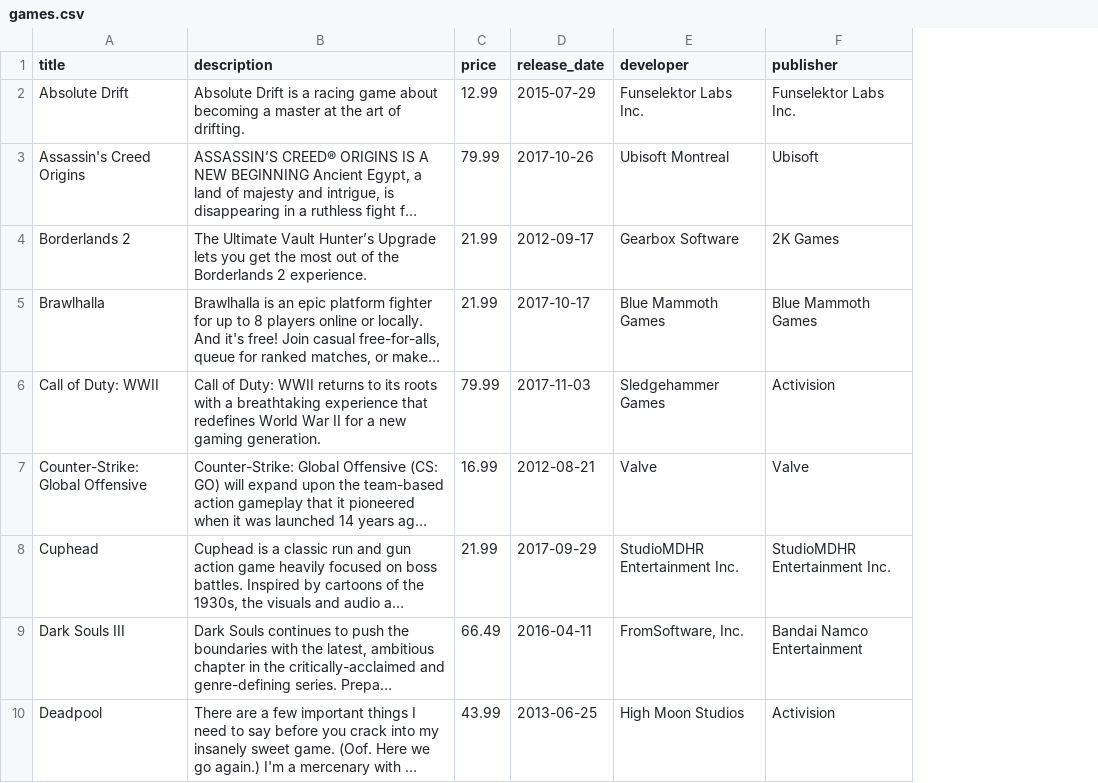
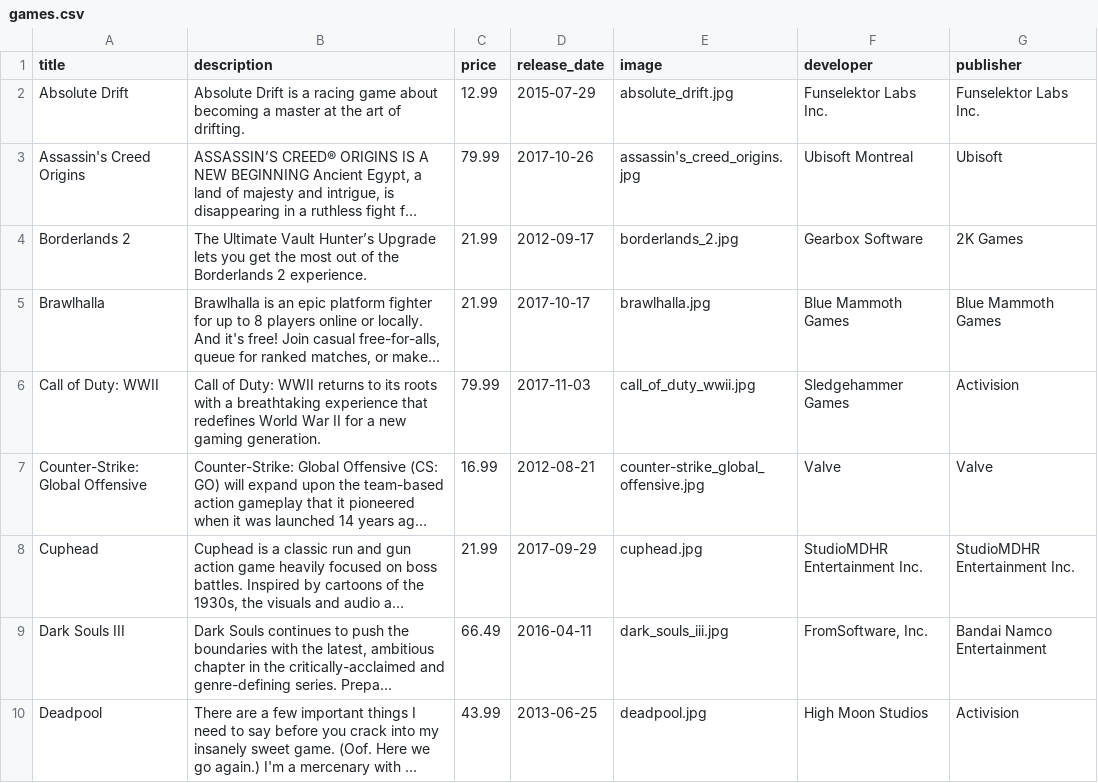
Before and after one commit to michaelvasallo/atrium, a CSV file: lib/seeds/games.csv, drawn as a sheet; only a part is shown; long unchanged cells end in …; the diff names each change by its address in the sheet, - before the commit and + after, or states it on an @@ line.

Commit message:
enabled image uploading and image seeding

```diff
--- a/lib/seeds/games.csv
+++ b/lib/seeds/games.csv
+column E (image), rows 2-10: absolute_drift.jpg | assassin's_creed_origins.jpg | borderlands_2.jpg | brawlhalla.jpg | call_of_duty_wwii.jpg | counter-strike_global_offensive.jpg | cuphead.jpg | dark_souls_iii.jpg | deadpool.jpg
```
Also changed, not shown: 42 other files.
